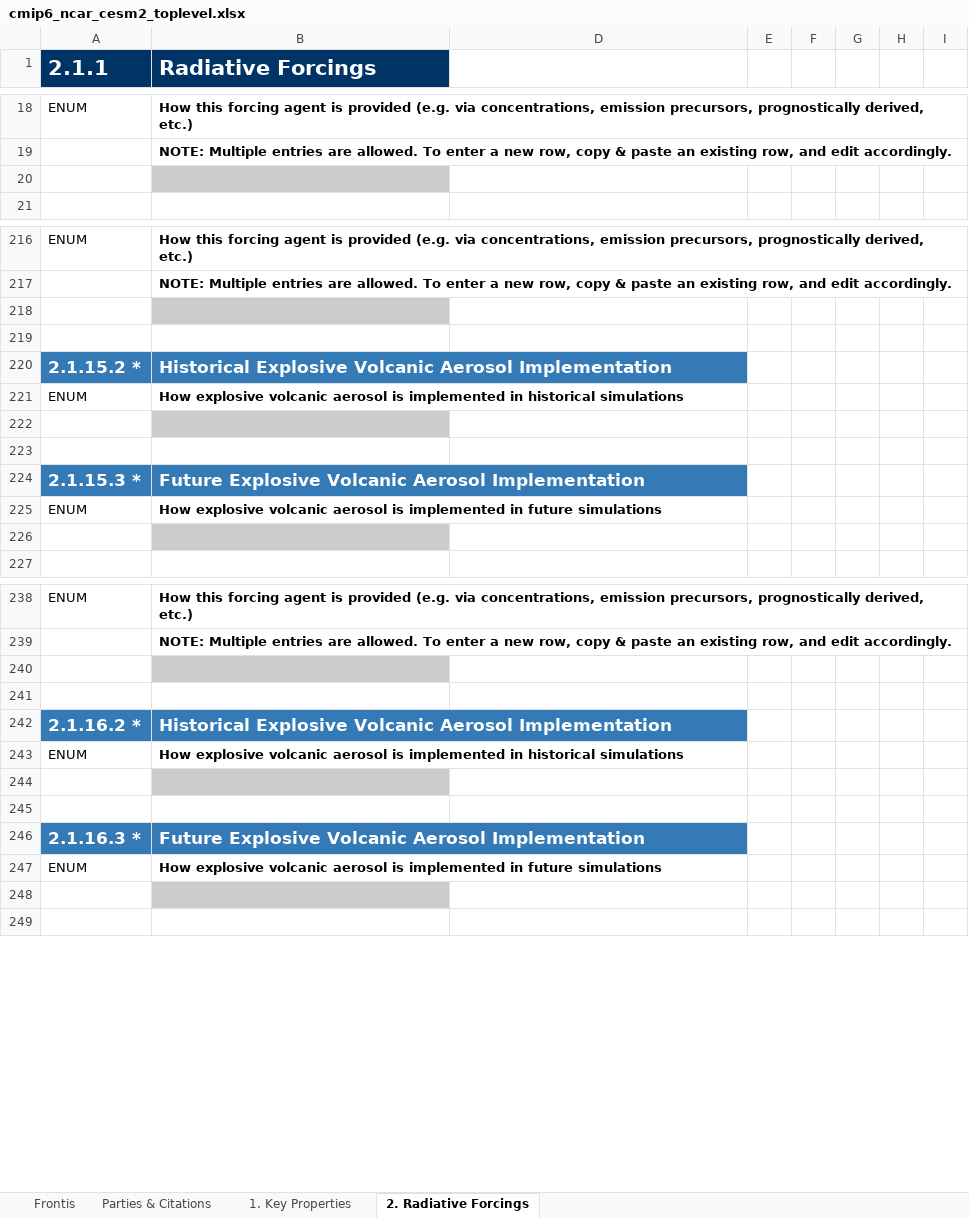
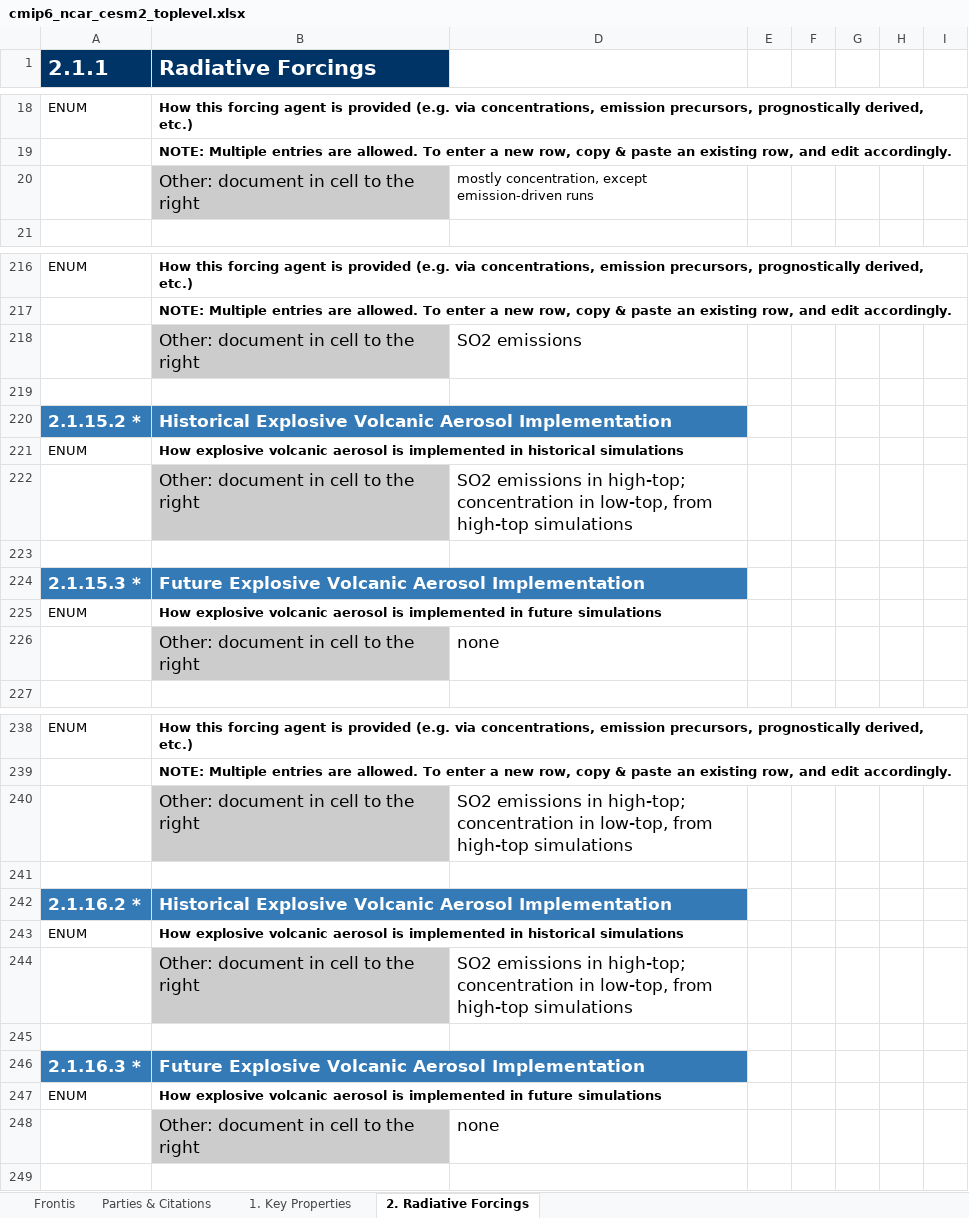
Before and after one commit to ES-DOC-INSTITUTIONAL/ncar, an Excel workbook: cmip6/models/cesm2/cmip6_ncar_cesm2_toplevel.xlsx, sheet 2. Radiative Forcings, drawn as a sheet; only a part is shown, gaps mark what is left out; values as stored, in another font and other column widths than the file's, no borders; the diff covers the shown part only; the diff names each change by its address in the sheet, - before the commit and + after, or states it on an @@ line.

Commit message:
Add files via upload
Adding completed CESM2 spreadsheets.

```diff
--- a/cmip6/models/cesm2/cmip6_ncar_cesm2_toplevel.xlsx (sheet 2. Radiative Forcings)
+++ b/cmip6/models/cesm2/cmip6_ncar_cesm2_toplevel.xlsx (sheet 2. Radiative Forcings)
-B20 (Radiative Forcings): (empty)
+B20 (Radiative Forcings): Other: document in cell to the right
-D20: (empty)
+D20: mostly concentration, except emission-driven runs
-B218 (Radiative Forcings): (empty)
+B218 (Radiative Forcings): Other: document in cell to the right
-D218: (empty)
+D218: SO2 emissions
-B222 (Radiative Forcings): (empty)
+B222 (Radiative Forcings): Other: document in cell to the right
-D222: (empty)
+D222: SO2 emissions in high-top; concentration in low-top, from high-top simulations
-B226 (Radiative Forcings): (empty)
+B226 (Radiative Forcings): Other: document in cell to the right
-D226: (empty)
+D226: none
-B240 (Radiative Forcings): (empty)
+B240 (Radiative Forcings): Other: document in cell to the right
-D240: (empty)
+D240: SO2 emissions in high-top; concentration in low-top, from high-top simulations
-B244 (Radiative Forcings): (empty)
+B244 (Radiative Forcings): Other: document in cell to the right
-D244: (empty)
+D244: SO2 emissions in high-top; concentration in low-top, from high-top simulations
-B248 (Radiative Forcings): (empty)
+B248 (Radiative Forcings): Other: document in cell to the right
-D248: (empty)
+D248: none
```
Also changed, not shown: 36 edited cells elsewhere in this sheet, sheet 1. Key Properties, sheet Parties & Citations, sheet Frontis, cmip6/models/cesm2/cmip6_ncar_cesm2_coupling.xlsx, cmip6/models/cesm2/cmip6_ncar_cesm2_ocnbgchem.xlsx, 7 other files.
